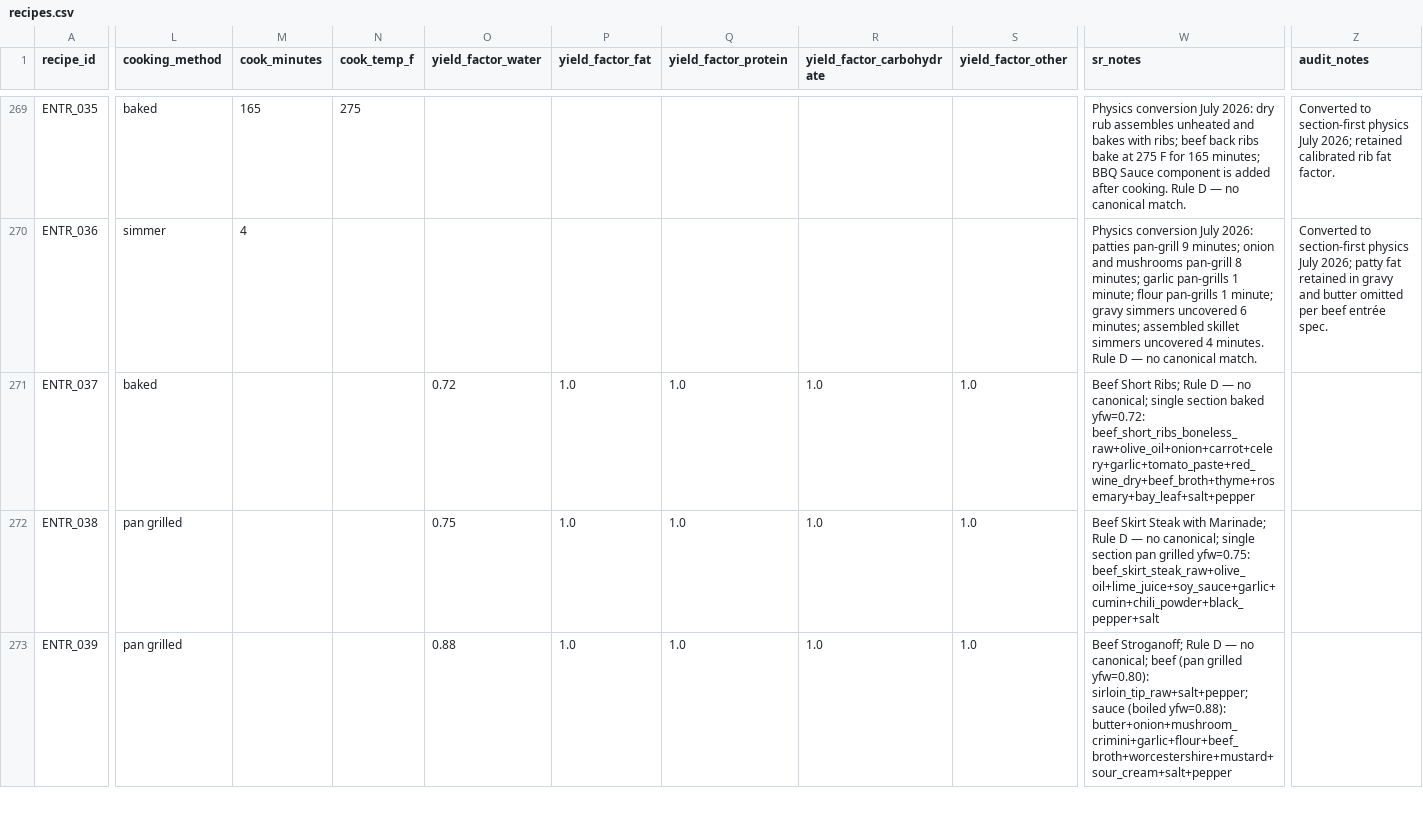
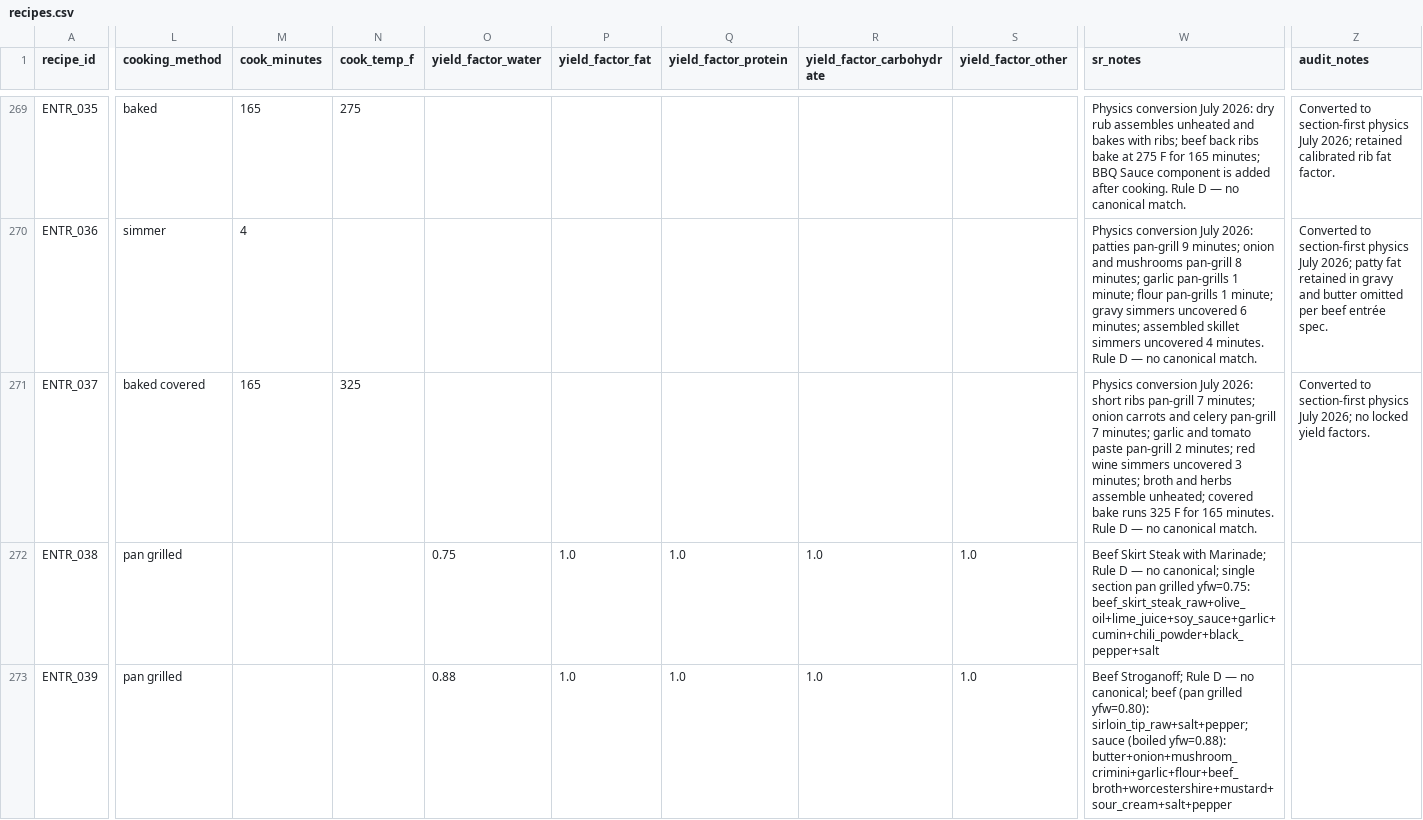
Before and after one commit to tlgeorgemailcom/daily-plate, a CSV file: recipes_v3/data/recipes.csv, drawn as a sheet; only a part is shown, gaps mark what is left out; the diff names each change by its address in the sheet, - before the commit and + after, or states it on an @@ line.

```diff
--- a/recipes_v3/data/recipes.csv
+++ b/recipes_v3/data/recipes.csv
-L271 (cooking_method): baked
+L271 (cooking_method): baked covered
-M271 (cook_minutes): (empty)
+M271 (cook_minutes): 165
-N271 (cook_temp_f): (empty)
+N271 (cook_temp_f): 325
-O271 (yield_factor_water): 0.72
+O271 (yield_factor_water): (empty)
-P271 (yield_factor_fat): 1.0
+P271 (yield_factor_fat): (empty)
-Q271 (yield_factor_protein): 1.0
+Q271 (yield_factor_protein): (empty)
-R271 (yield_factor_carbohydrate): 1.0
+R271 (yield_factor_carbohydrate): (empty)
-S271 (yield_factor_other): 1.0
+S271 (yield_factor_other): (empty)
-W271 (sr_notes): Beef Short Ribs; Rule D — no canonical; single section baked yfw=0.72: beef_short_ribs_boneless_raw+olive_oil+onion+carrot+celery+garlic+tomato_paste+red_wine_dry+beef_broth+thyme+rosemary+bay_leaf+salt+pepper
+W271 (sr_notes): Physics conversion July 2026: short ribs pan-grill 7 minutes; onion carrots and celery pan-grill 7 minutes; garlic and tomato paste pan-grill 2 minutes; red wine simmers uncovered 3 minutes; broth and herbs assemble unheated; covered bake runs 325 F for 165 minutes. Rule D — no canonical match.
-Z271 (audit_notes): (empty)
+Z271 (audit_notes): Converted to section-first physics July 2026; no locked yield factors.
```
Also changed, not shown: recipes_v3/data/recipe_ingredients.csv, recipes_v3/data/recipe_sections.csv, 1 other file.
